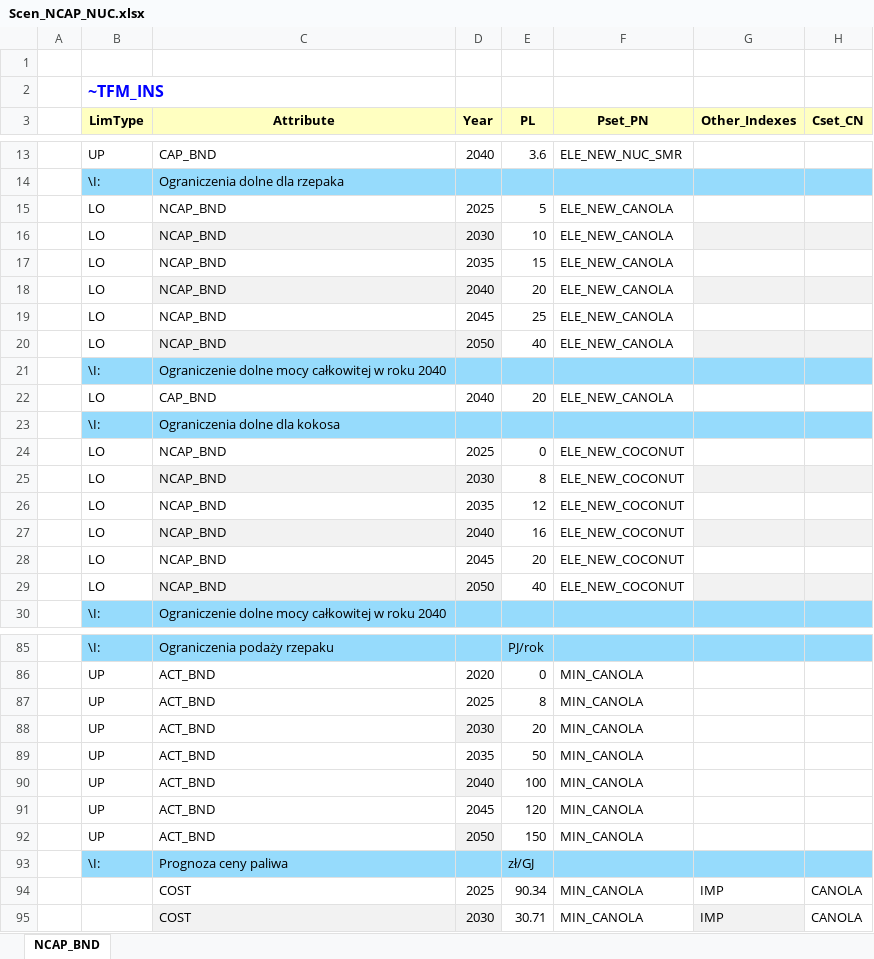
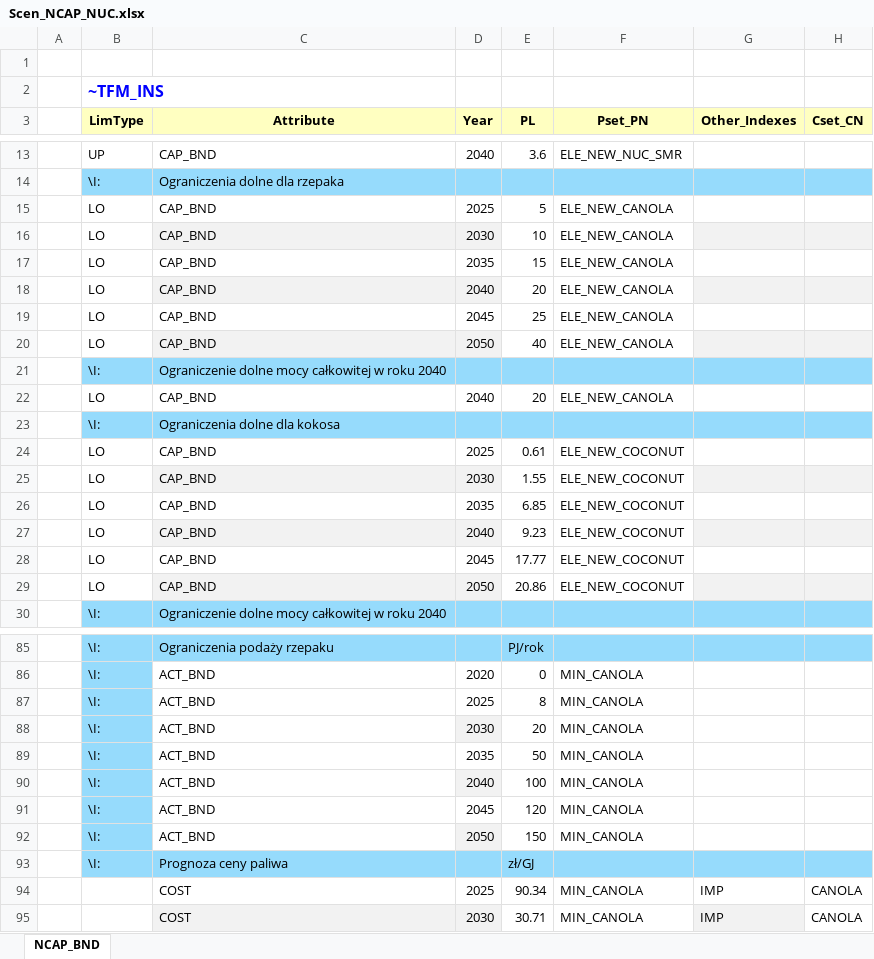
Before and after one commit to brajkar/projektivov, an Excel workbook: SuppXLS/Scen_NCAP_NUC.xlsx, sheet NCAP_BND, drawn as a sheet; only a part is shown, gaps mark what is left out; values as stored, in another font and other column widths than the file's, no borders; the diff covers the shown part only; the diff names each change by its address in the sheet, - before the commit and + after, or states it on an @@ line.

```diff
--- a/SuppXLS/Scen_NCAP_NUC.xlsx (sheet NCAP_BND)
+++ b/SuppXLS/Scen_NCAP_NUC.xlsx (sheet NCAP_BND)
-C15:C20 (Attribute): NCAP_BND
+C15:C20 (Attribute): CAP_BND
-C24:C29 (Attribute): NCAP_BND
+C24:C29 (Attribute): CAP_BND
-E24 (PL): 0
+E24 (PL): 0.61
-E25 (PL): 8
+E25 (PL): 1.55
-E26 (PL): 12
+E26 (PL): 6.85
-E27 (PL): 16
+E27 (PL): 9.23
-E28 (PL): 20
+E28 (PL): 17.77
-E29 (PL): 40
+E29 (PL): 20.86
-B86:B92 (LimType): UP
+B86:B92 (LimType): \I:
-B86:B92 fill: none
+B86:B92 fill: #96DBFC
```
Also changed, not shown: 25 edited cells and cell formats elsewhere in this sheet.
